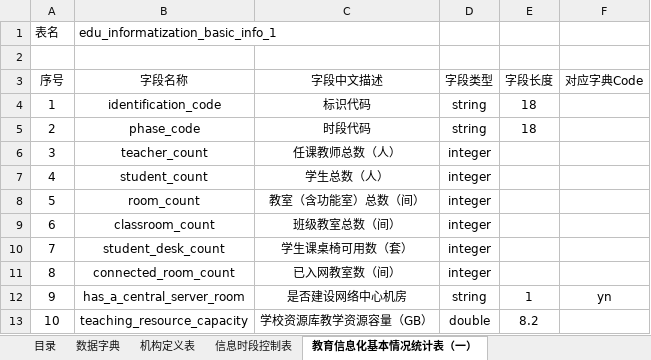
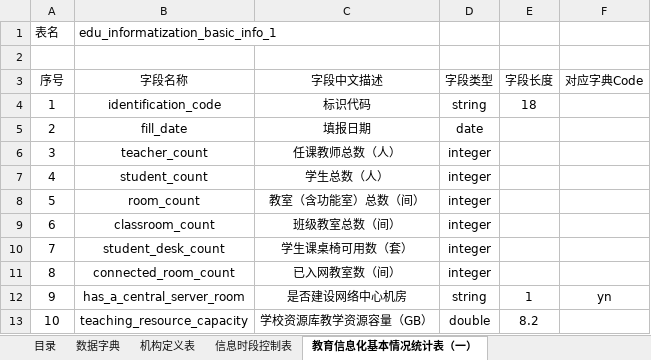
Before and after one commit to xinguangduan/edu-equipment-platform, an Excel workbook: 数据表设计.xlsx, sheet 教育信息化基本情况统计表（一）, drawn as a sheet; values as stored, in another font and other column widths than the file's, no borders; the diff names each change by its address in the sheet, - before the commit and + after, or states it on an @@ line.

```diff
--- a/数据表设计.xlsx (sheet 教育信息化基本情况统计表（一）)
+++ b/数据表设计.xlsx (sheet 教育信息化基本情况统计表（一）)
-B5 (字段名称): phase_code
+B5 (字段名称): fill_date
-C5 (字段中文描述): 时段代码
+C5 (字段中文描述): 填报日期
-D5 (字段类型): string
+D5 (字段类型): date
-E5 (字段长度): 18
+E5 (字段长度): (empty)
```
Also changed, not shown: sheet 数据字典, sheet 机构定义表, sheet 教育信息化基本情况统计表（二）, sheet 中小学图书室（馆）基本情况统计表（四）, sheet 教育信息化配备情况统计表（八）, sheet 中小学音乐、美术教学用房统计表（六）, 3 more sheets, 1 other file.
